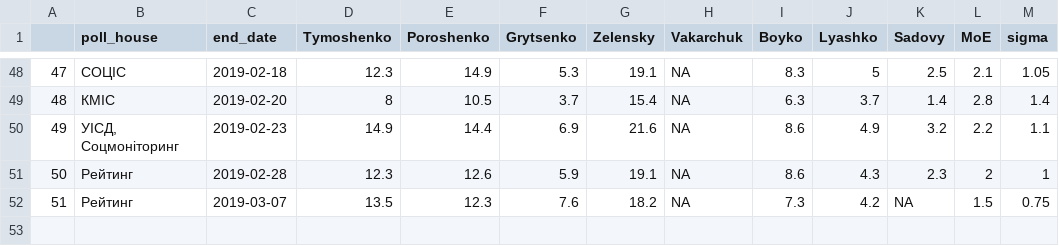
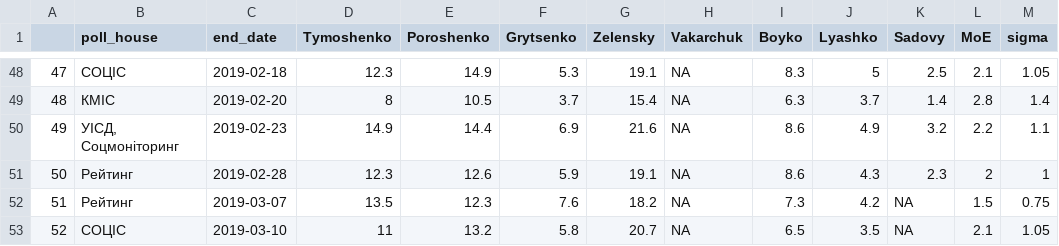
Before and after one commit to drimacus182/president_polls, a CSV file: data/chart_data_points.csv, drawn as a sheet; only a part is shown, gaps mark what is left out; the diff names each change by its address in the sheet, - before the commit and + after, or states it on an @@ line.

```diff
--- a/data/chart_data_points.csv
+++ b/data/chart_data_points.csv
+row 53: 52 | СОЦІС | 2019-03-10 | 11 | 13.2 | 5.8 | 20.7 | NA | 6.5 | 3.5 | NA | 2.1 | 1.05
```
Also changed, not shown: data/chart_data_lines.csv.
